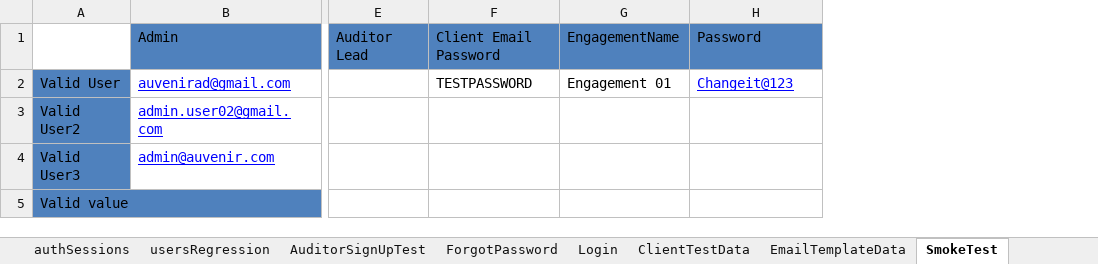
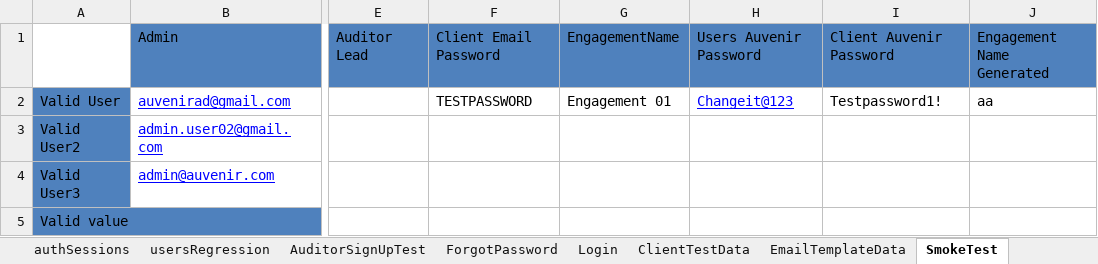
Before and after one commit to duongnguyendr/DataDriven, an Excel workbook: TestData.xlsx, sheet SmokeTest, drawn as a sheet; only a part is shown, gaps mark what is left out; values as stored, in another font and other column widths than the file's, no borders; the diff names each change by its address in the sheet, - before the commit and + after, or states it on an @@ line.

```diff
--- a/TestData.xlsx (sheet SmokeTest)
+++ b/TestData.xlsx (sheet SmokeTest)
+column I, rows 1-2: Client Auvenir Password | Testpassword1!
+column J, rows 1-2: Engagement Name Generated | aa
-H1: Password
+H1: Users Auvenir Password
```
Also changed, not shown: sheet LoginData, 1 other file.
